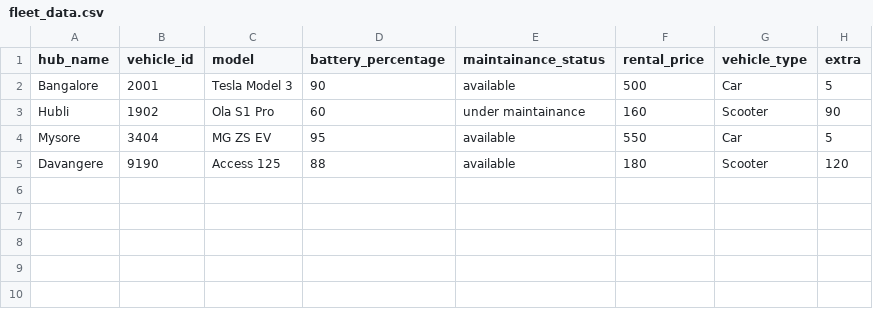
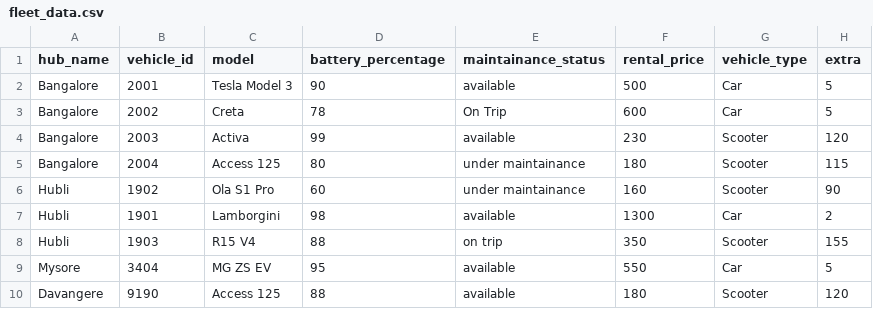
Before and after one commit to Parashuram-V-Pawar/urban-mobility-fleet-management, a CSV file: data/fleet_data.csv, drawn as a sheet; the diff names each change by its address in the sheet, - before the commit and + after, or states it on an @@ line.

```diff
--- a/data/fleet_data.csv
+++ b/data/fleet_data.csv
+row 3: Bangalore | 2002 | Creta | 78 | On Trip | 600 | Car | 5
+row 4: Bangalore | 2003 | Activa | 99 | available | 230 | Scooter | 120
+row 5: Bangalore | 2004 | Access 125 | 80 | under maintainance | 180 | Scooter | 115
+row 7: Hubli | 1901 | Lamborgini | 98 | available | 1300 | Car | 2
+row 8: Hubli | 1903 | R15 V4 | 88 | on trip | 350 | Scooter | 155
```
Also changed, not shown: 1 other file.
